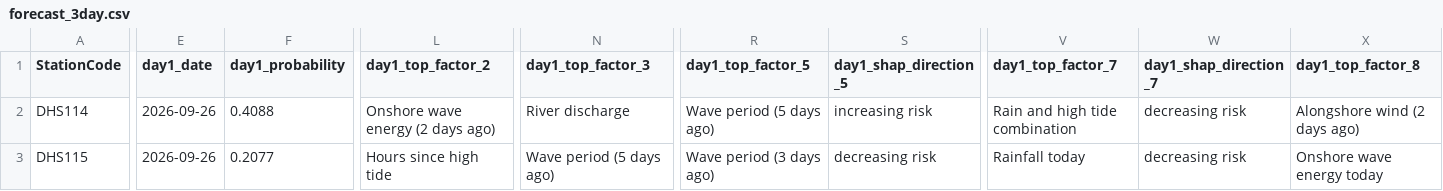
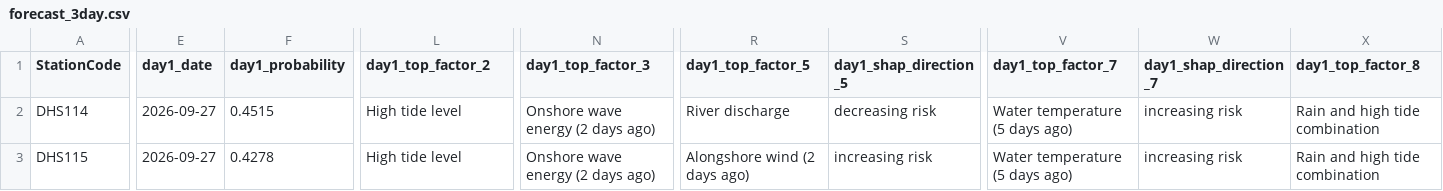
Before and after one commit to eymoney13/hermosa-pilot-dashboard, a CSV file: public/data/hermosa/forecast_3day.csv, drawn as a sheet; only a part is shown, gaps mark what is left out; the diff covers the shown part only; the diff names each change by its address in the sheet, - before the commit and + after, or states it on an @@ line.

```diff
--- a/public/data/hermosa/forecast_3day.csv
+++ b/public/data/hermosa/forecast_3day.csv
-E2:E3 (day1_date): 2026-09-26
+E2:E3 (day1_date): 2026-09-27
-F2 (day1_probability): 0.4088
+F2 (day1_probability): 0.4515
-L2 (day1_top_factor_2): Onshore wave energy (2 days ago)
+L2 (day1_top_factor_2): High tide level
-N2 (day1_top_factor_3): River discharge
+N2 (day1_top_factor_3): Onshore wave energy (2 days ago)
-R2 (day1_top_factor_5): Wave period (5 days ago)
+R2 (day1_top_factor_5): River discharge
-S2 (day1_shap_direction_5): increasing risk
+S2 (day1_shap_direction_5): decreasing risk
-V2 (day1_top_factor_7): Rain and high tide combination
+V2 (day1_top_factor_7): Water temperature (5 days ago)
-W2:W3 (day1_shap_direction_7): decreasing risk
+W2:W3 (day1_shap_direction_7): increasing risk
-X2 (day1_top_factor_8): Alongshore wind (2 days ago)
+X2 (day1_top_factor_8): Rain and high tide combination
-F3 (day1_probability): 0.2077
+F3 (day1_probability): 0.4278
-L3 (day1_top_factor_2): Hours since high tide
+L3 (day1_top_factor_2): High tide level
-N3 (day1_top_factor_3): Wave period (5 days ago)
+N3 (day1_top_factor_3): Onshore wave energy (2 days ago)
-R3 (day1_top_factor_5): Wave period (3 days ago)
+R3 (day1_top_factor_5): Alongshore wind (2 days ago)
-S3 (day1_shap_direction_5): decreasing risk
+S3 (day1_shap_direction_5): increasing risk
-V3 (day1_top_factor_7): Rainfall today
+V3 (day1_top_factor_7): Water temperature (5 days ago)
-X3 (day1_top_factor_8): Onshore wave energy today
+X3 (day1_top_factor_8): Rain and high tide combination
```
Also changed, not shown: 140 edited cells elsewhere in this file, public/data/hermosa/accuracy.csv, public/data/hermosa/history_3day.csv.
